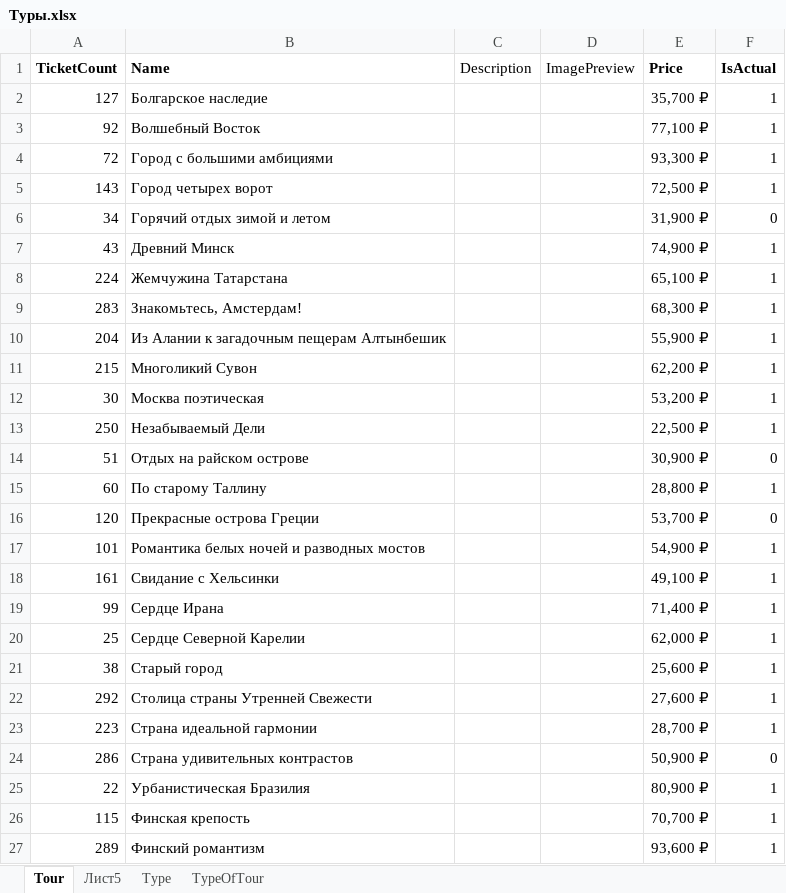
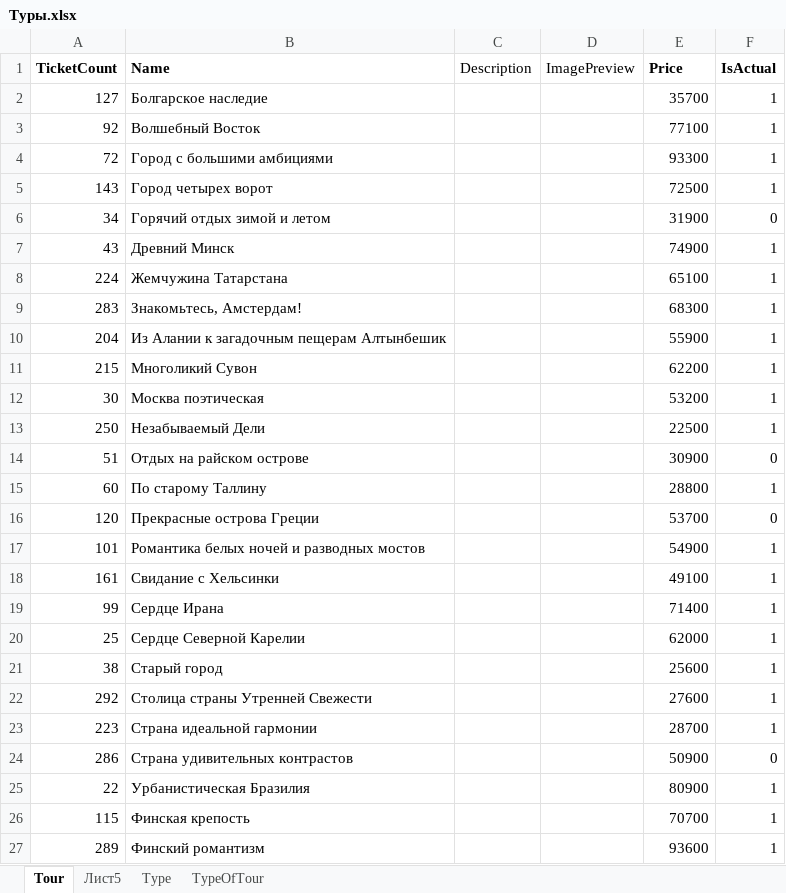
Before and after one commit to NAsty34/Session1TourDemo, an Excel workbook: Туры.xlsx, sheet Tour, drawn as a sheet; values as stored, in another font and other column widths than the file's, no borders; the diff names each change by its address in the sheet, - before the commit and + after, or states it on an @@ line.

```diff
--- a/Туры.xlsx (sheet Tour)
+++ b/Туры.xlsx (sheet Tour)
-E2 (Price): 35,700 ₽
+E2 (Price): 35700
-E3 (Price): 77,100 ₽
+E3 (Price): 77100
-E4 (Price): 93,300 ₽
+E4 (Price): 93300
-E5 (Price): 72,500 ₽
+E5 (Price): 72500
-E6 (Price): 31,900 ₽
+E6 (Price): 31900
-E7 (Price): 74,900 ₽
+E7 (Price): 74900
-E8 (Price): 65,100 ₽
+E8 (Price): 65100
-E9 (Price): 68,300 ₽
+E9 (Price): 68300
-E10 (Price): 55,900 ₽
+E10 (Price): 55900
-E11 (Price): 62,200 ₽
+E11 (Price): 62200
-E12 (Price): 53,200 ₽
+E12 (Price): 53200
-E13 (Price): 22,500 ₽
+E13 (Price): 22500
-E14 (Price): 30,900 ₽
+E14 (Price): 30900
-E15 (Price): 28,800 ₽
+E15 (Price): 28800
-E16 (Price): 53,700 ₽
+E16 (Price): 53700
-E17 (Price): 54,900 ₽
+E17 (Price): 54900
-E18 (Price): 49,100 ₽
+E18 (Price): 49100
-E19 (Price): 71,400 ₽
+E19 (Price): 71400
-E20 (Price): 62,000 ₽
+E20 (Price): 62000
-E21 (Price): 25,600 ₽
+E21 (Price): 25600
-E22 (Price): 27,600 ₽
+E22 (Price): 27600
-E23 (Price): 28,700 ₽
+E23 (Price): 28700
-E24 (Price): 50,900 ₽
+E24 (Price): 50900
-E25 (Price): 80,900 ₽
+E25 (Price): 80900
-E26 (Price): 70,700 ₽
+E26 (Price): 70700
-E27 (Price): 93,600 ₽
+E27 (Price): 93600
```
Also changed, not shown: sheet Лист5, sheet TypeOfTour, sheet Type, 2 other files.
